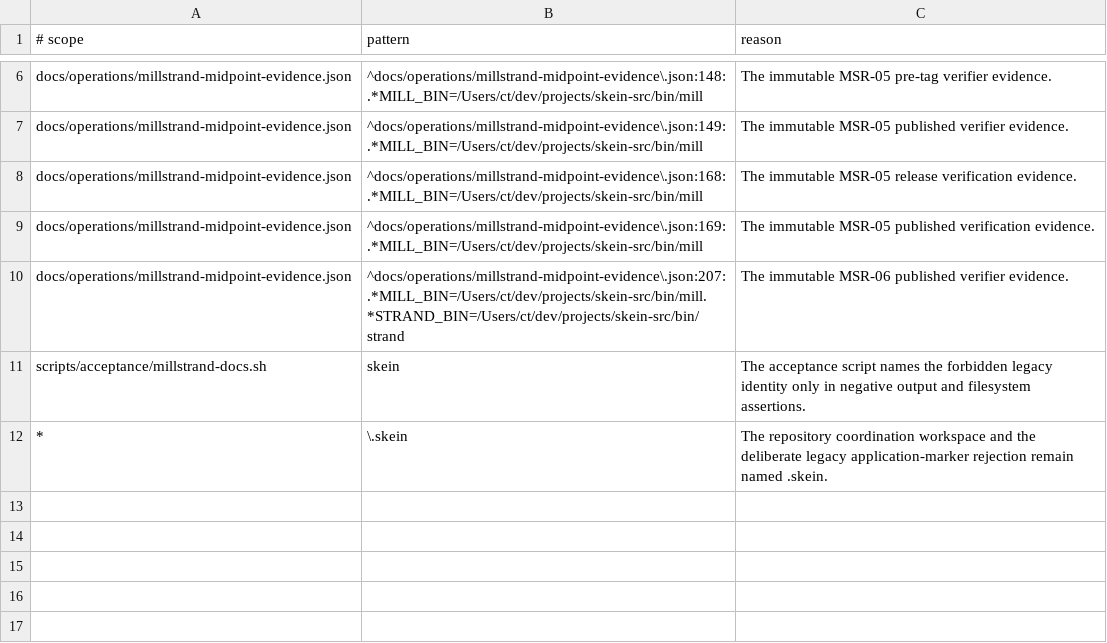
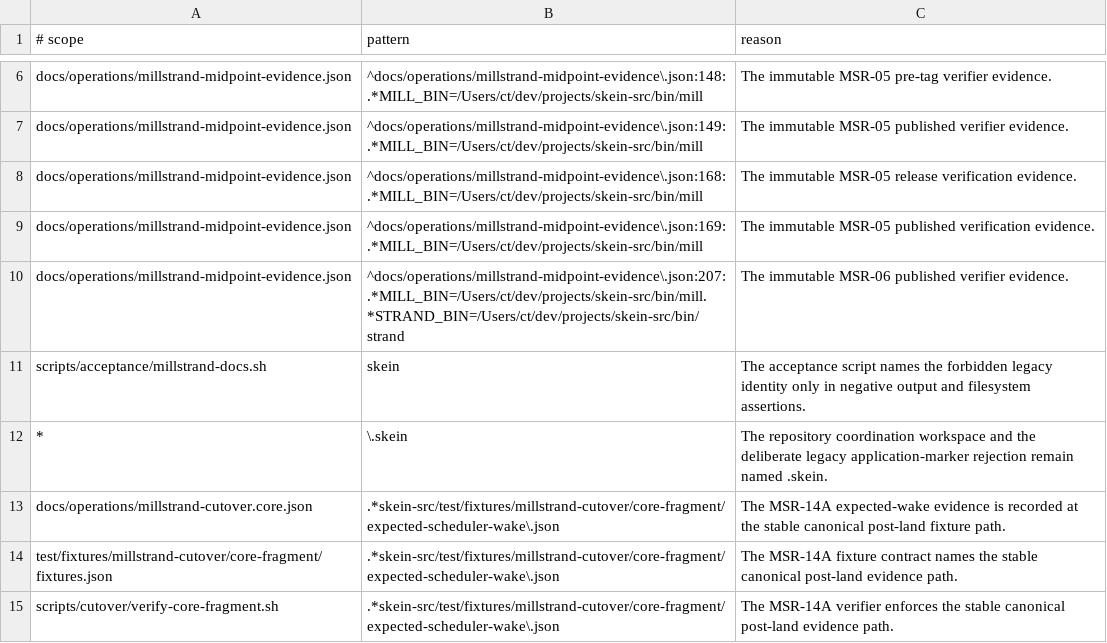
Before and after one commit to codethread/millstrand, a TSV file: scripts/quality/millstrand-identity-allowlist.tsv, drawn as a sheet; only a part is shown, gaps mark what is left out.

Commit message:
fix(ops): align core cutover with canonical runtime

```diff
--- a/scripts/quality/millstrand-identity-allowlist.tsv
+++ b/scripts/quality/millstrand-identity-allowlist.tsv
@@ -12 +12,4 @@ scripts/acceptance/millstrand-docs.sh	skein	The acceptance script names the forb
 *	\.skein	The repository coordination workspace and the deliberate legacy application-marker rejection remain named .skein.
+docs/operations/millstrand-cutover.core.json	.*skein-src/test/fixtures/millstrand-cutover/core-fragment/expected-scheduler-wake\.json	The MSR-14A expected-wake evidence is recorded at the stable canonical post-land fixture path.
+test/fixtures/millstrand-cutover/core-fragment/fixtures.json	.*skein-src/test/fixtures/millstrand-cutover/core-fragment/expected-scheduler-wake\.json	The MSR-14A fixture contract names the stable canonical post-land evidence path.
+scripts/cutover/verify-core-fragment.sh	.*skein-src/test/fixtures/millstrand-cutover/core-fragment/expected-scheduler-wake\.json	The MSR-14A verifier enforces the stable canonical post-land evidence path.
```
Also changed, not shown: 3 other files.
